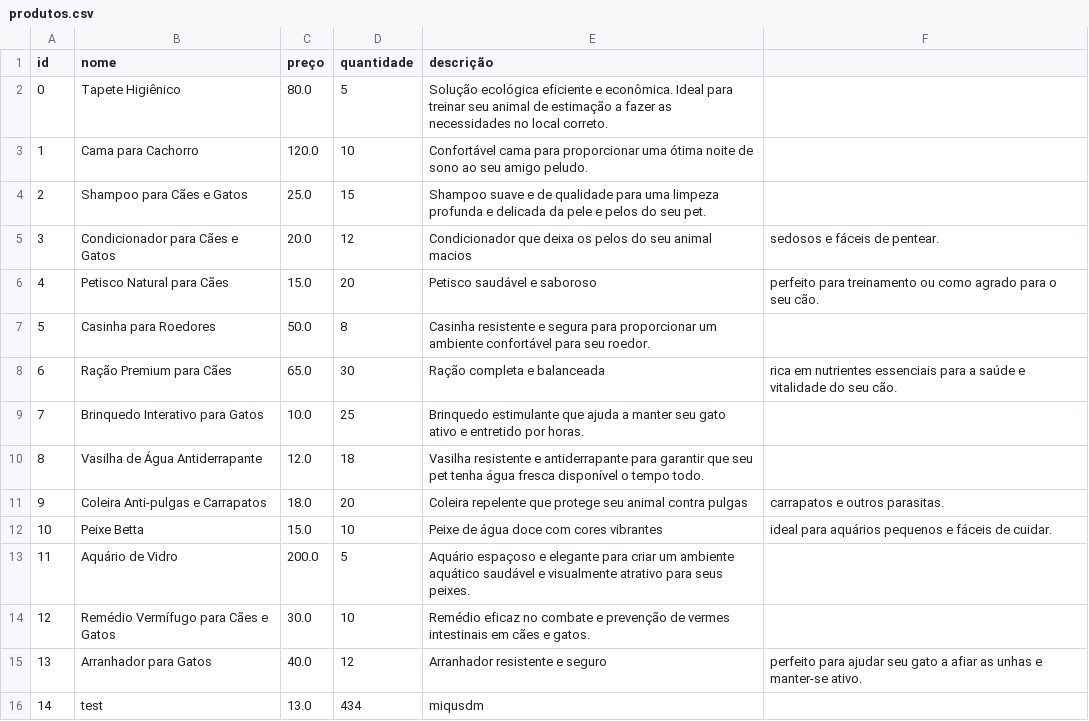
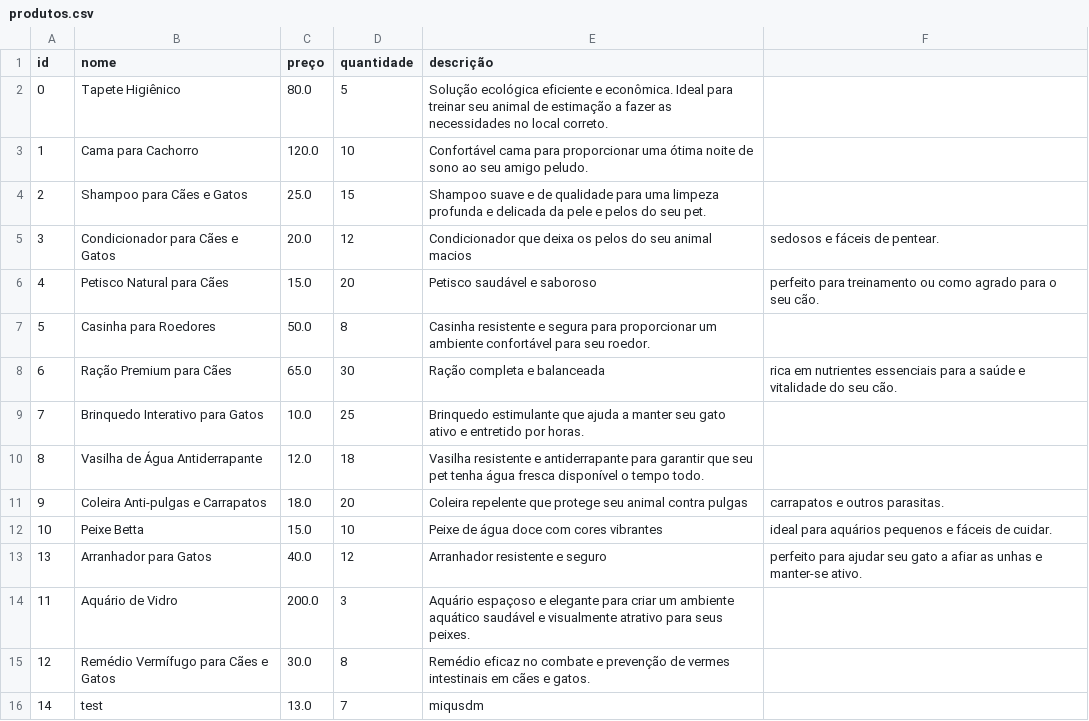
Before and after one commit to R34ll/gerenciamentoDeVendas, a CSV file: bin/dados/produtos.csv, drawn as a sheet.

```diff
--- a/bin/dados/produtos.csv
+++ b/bin/dados/produtos.csv
@@ -12,5 +12,5 @@ id,nome,preço,quantidade,descrição
 10,Peixe Betta,15.0,10,Peixe de água doce com cores vibrantes, ideal para aquários pequenos e fáceis de cuidar.
-11,Aquário de Vidro,200.0,5,Aquário espaçoso e elegante para criar um ambiente aquático saudável e visualmente atrativo para seus peixes.
-12,Remédio Vermífugo para Cães e Gatos,30.0,10,Remédio eficaz no combate e prevenção de vermes intestinais em cães e gatos.
 13,Arranhador para Gatos,40.0,12,Arranhador resistente e seguro, perfeito para ajudar seu gato a afiar as unhas e manter-se ativo.
-14,test,13.0,434,miqusdm
+11,Aquário de Vidro,200.0,3,Aquário espaçoso e elegante para criar um ambiente aquático saudável e visualmente atrativo para seus peixes.
+12,Remédio Vermífugo para Cães e Gatos,30.0,8,Remédio eficaz no combate e prevenção de vermes intestinais em cães e gatos.
+14,test,13.0,7,miqusdm
```
Also changed, not shown: bin/dados/vendas.csv, src/dados/produtos.csv, 23 other files.
